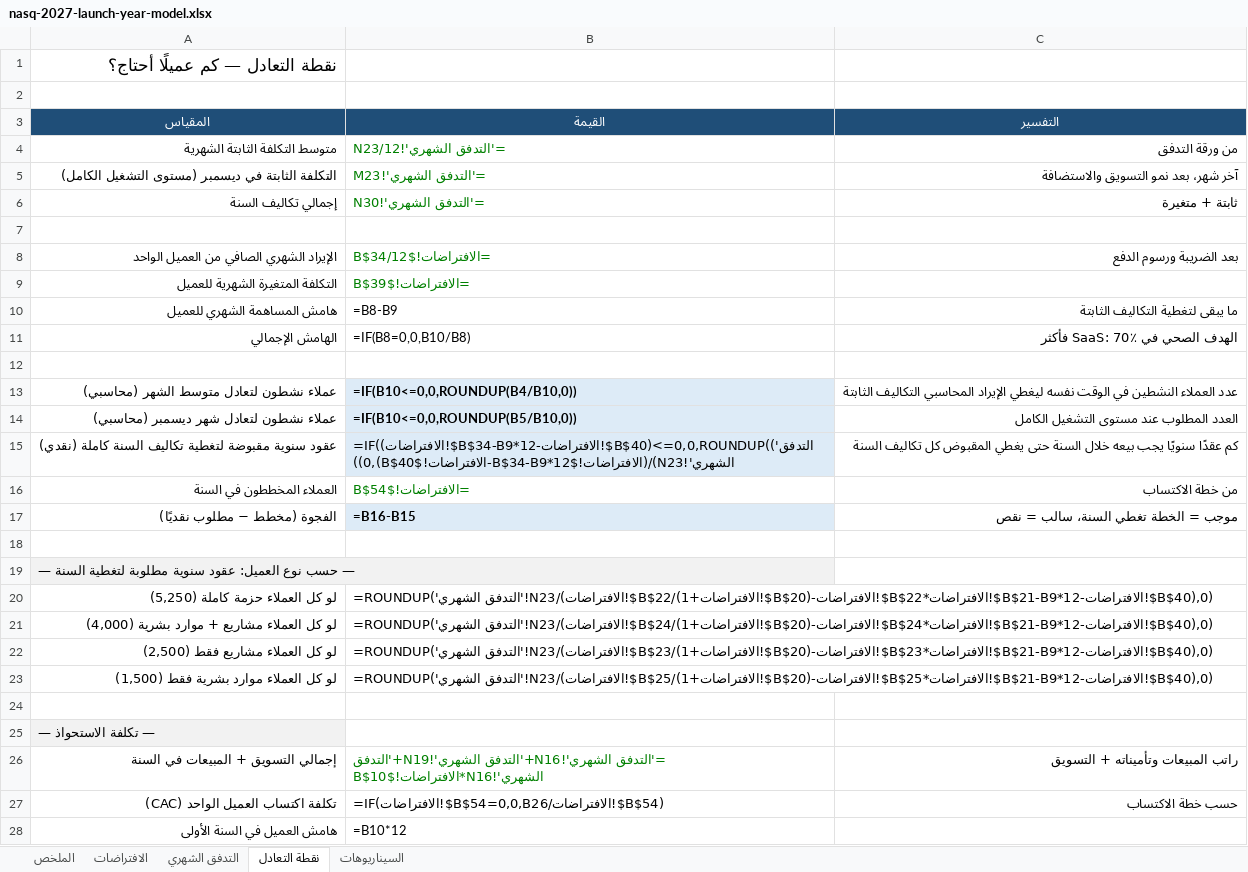
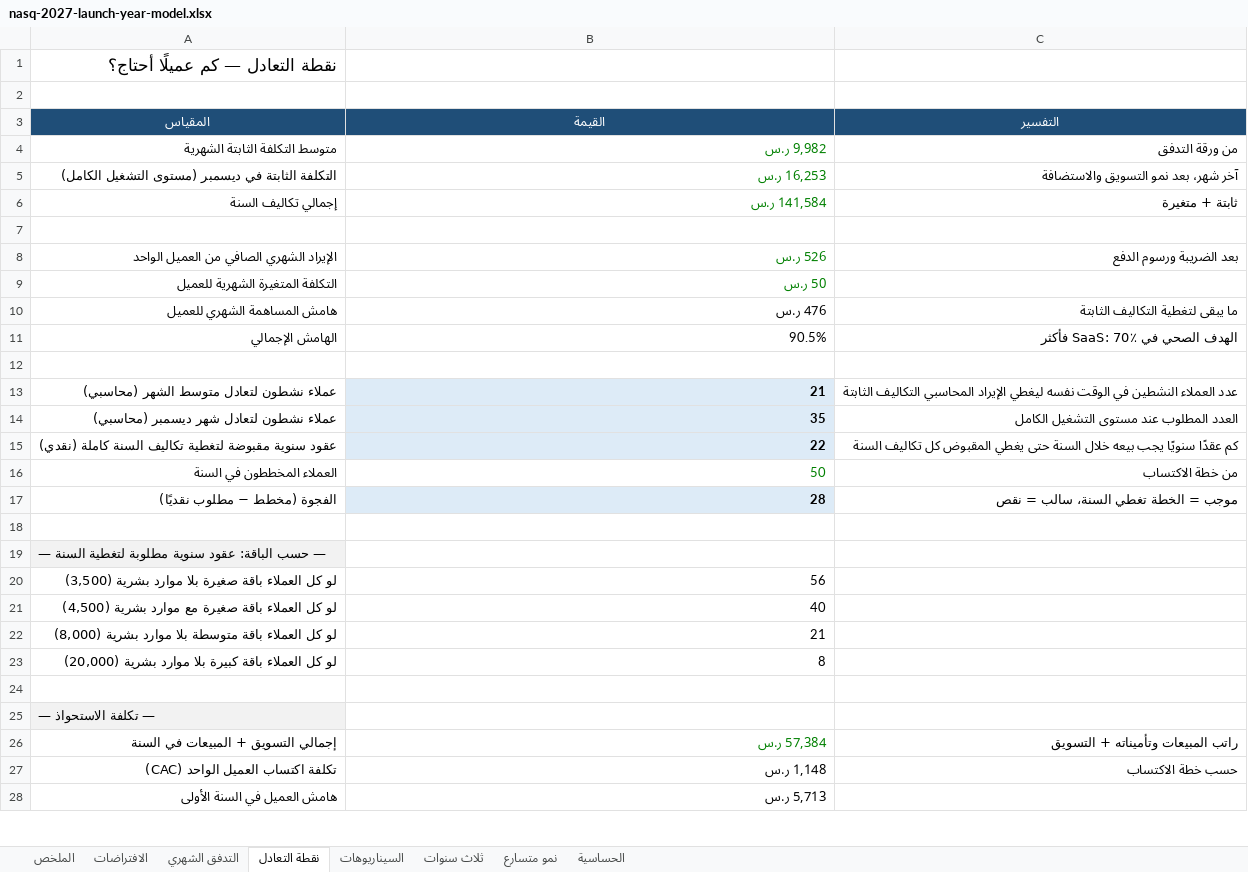
Before and after one commit to tariiq222/liwan, an Excel workbook: docs/finance/nasq-2027-launch-year-model.xlsx, sheet نقطة التعادل, drawn as a sheet; only a part is shown; values as stored, in another font and other column widths than the file's, no borders; formulas without a stored value are shown as written; removed rows and columns are numbered as before the commit, all else as after; the diff covers the shown part only; the diff names each change by its address in the sheet, - before the commit and + after, or states it on an @@ line.

```diff
--- a/docs/finance/nasq-2027-launch-year-model.xlsx (sheet نقطة التعادل)
+++ b/docs/finance/nasq-2027-launch-year-model.xlsx (sheet نقطة التعادل)
+sheet tab: ثلاث سنوات
+sheet tab: نمو متسارع
+sheet tab: الحساسية
-B4 (القيمة): ='التدفق الشهري'!N23/12
+B4 (القيمة): 9,982 ر.س
-B5 (القيمة): ='التدفق الشهري'!M23
+B5 (القيمة): 16,253 ر.س
-B6 (القيمة): ='التدفق الشهري'!N30
+B6 (القيمة): 141,584 ر.س
-B8 (القيمة): =الافتراضات!$B$34/12
+B8 (القيمة): 526 ر.س
-B9 (القيمة): =الافتراضات!$B$39
+B9 (القيمة): 50 ر.س
-B10 (القيمة): =B8-B9
+B10 (القيمة): 476 ر.س
-B11 (القيمة): =IF(B8=0,0,B10/B8)
+B11 (القيمة): 90.5%
-B13 (القيمة): =IF(B10<=0,0,ROUNDUP(B4/B10,0))
+B13 (القيمة): 21
-B14 (القيمة): =IF(B10<=0,0,ROUNDUP(B5/B10,0))
+B14 (القيمة): 35
-B15 (القيمة): =IF((الافتراضات!$B$34-B9*12-الافتراضات!$B$40)<=0,0,ROUNDUP(('التدفق الشهري'!N23)/(الافتراضات!$B$34-B9*12-الافتراضات!$B$40),0))
+B15 (القيمة): 22
-B16 (القيمة): =الافتراضات!$B$54
+B16 (القيمة): 50
-B17 (القيمة): =B16-B15
+B17 (القيمة): 28
-A19 (المقياس): — حسب نوع العميل: عقود سنوية…
+A19 (المقياس): — حسب الباقة: عقود سنوية…
-row 20: لو كل العملاء حزمة كاملة (5,250) | =ROUNDUP('التدفق الشهري'!N23/(الافتراضات!$B$22/(1+الافتراضات!$B$20)-الافتراضات!$B$22*الافتراضات!$B$21-B9*12-الافتراضات!$B$40),0)
-row 21: لو كل العملاء مشاريع + موارد بشرية (4,000) | =ROUNDUP('التدفق الشهري'!N23/(الافتراضات!$B$24/(1+الافتراضات!$B$20)-الافتراضات!$B$24*الافتراضات!$B$21-B9*12-الافتراضات!$B$40),0)
-row 22: لو كل العملاء مشاريع فقط (2,500) | =ROUNDUP('التدفق الشهري'!N23/(الافتراضات!$B$23/(1+الافتراضات!$B$20)-الافتراضات!$B$23*الافتراضات!$B$21-B9*12-الافتراضات!$B$40),0)
-row 23: لو كل العملاء موارد بشرية فقط (1,500) | =ROUNDUP('التدفق الشهري'!N23/(الافتراضات!$B$25/(1+الافتراضات!$B$20)-الافتراضات!$B$25*الافتراضات!$B$21-B9*12-الافتراضات!$B$40),0)
+row 20: لو كل العملاء باقة صغيرة بلا موارد بشرية (3,500) | 56
+row 21: لو كل العملاء باقة صغيرة مع موارد بشرية (4,500) | 40
+row 22: لو كل العملاء باقة متوسطة بلا موارد بشرية (8,000) | 21
+row 23: لو كل العملاء باقة كبيرة بلا موارد بشرية (20,000) | 8
-B26 (القيمة): ='التدفق الشهري'!N16+'التدفق الشهري'!N19+'التدفق الشهري'!N16*الافتراضات!$B$10
+B26 (القيمة): 57,384 ر.س
-B27 (القيمة): =IF(الافتراضات!$B$54=0,0,B26/الافتراضات!$B$54)
+B27 (القيمة): 1,148 ر.س
-B28 (القيمة): =B10*12
+B28 (القيمة): 5,713 ر.س
```
Also changed, not shown: 2 edited cells elsewhere in this sheet, sheet التدفق الشهري, sheet الافتراضات, sheet الملخص, sheet السيناريوهات, 3 other files.
